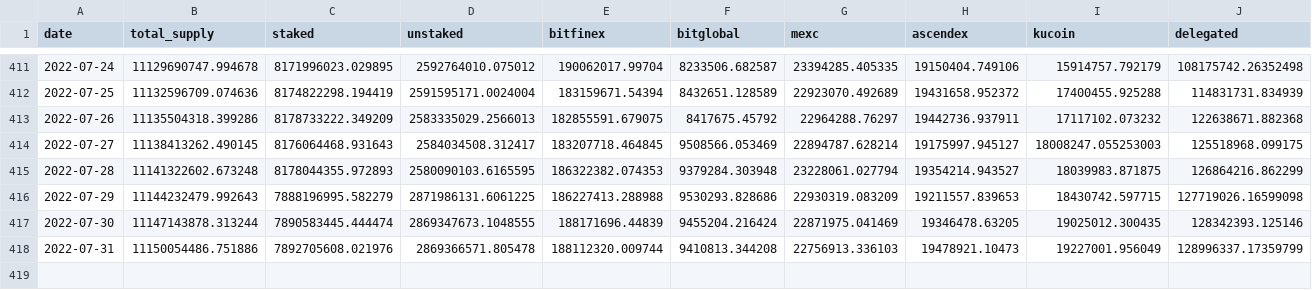
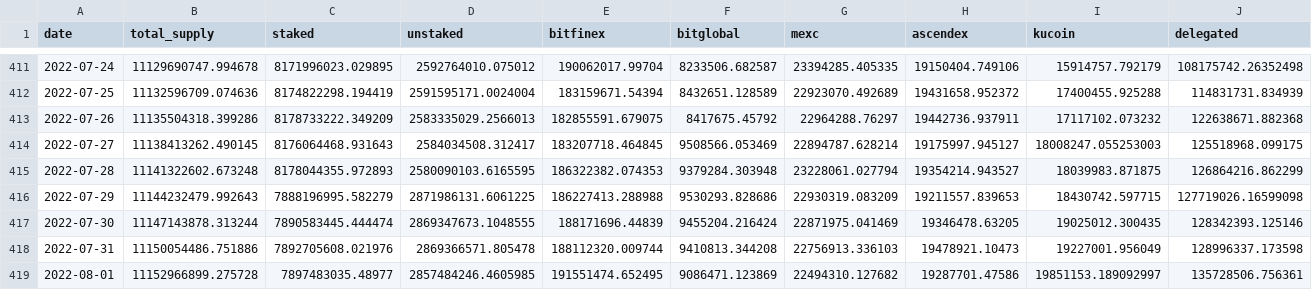
Before and after one commit to sderuiter/concordium-network-statistics, a CSV file: network-ccd-classified.csv, drawn as a sheet; only a part is shown, gaps mark what is left out.

```diff
--- a/network-ccd-classified.csv
+++ b/network-ccd-classified.csv
@@ -417,2 +417,3 @@ date,total_supply,staked,unstaked,bitfinex,bitglobal,mexc,ascendex,kucoin,delega
 2022-07-30,11147143878.313244,7890583445.444474,2869347673.1048555,188171696.44839,9455204.216424,22871975.041469,19346478.63205,19025012.300435,128342393.125146
-2022-07-31,11150054486.751886,7892705608.021976,2869366571.805478,188112320.009744,9410813.344208,22756913.336103,19478921.10473,19227001.956049,128996337.17359799
+2022-07-31,11150054486.751886,7892705608.021976,2869366571.805478,188112320.009744,9410813.344208,22756913.336103,19478921.10473,19227001.956049,128996337.173598
+2022-08-01,11152966899.275728,7897483035.48977,2857484246.4605985,191551474.652495,9086471.123869,22494310.127682,19287701.47586,19851153.189092997,135728506.756361
```
Also changed, not shown: blocks_at_end_of_day.csv, network-ccd-classified-pools.csv, 25 other files.
